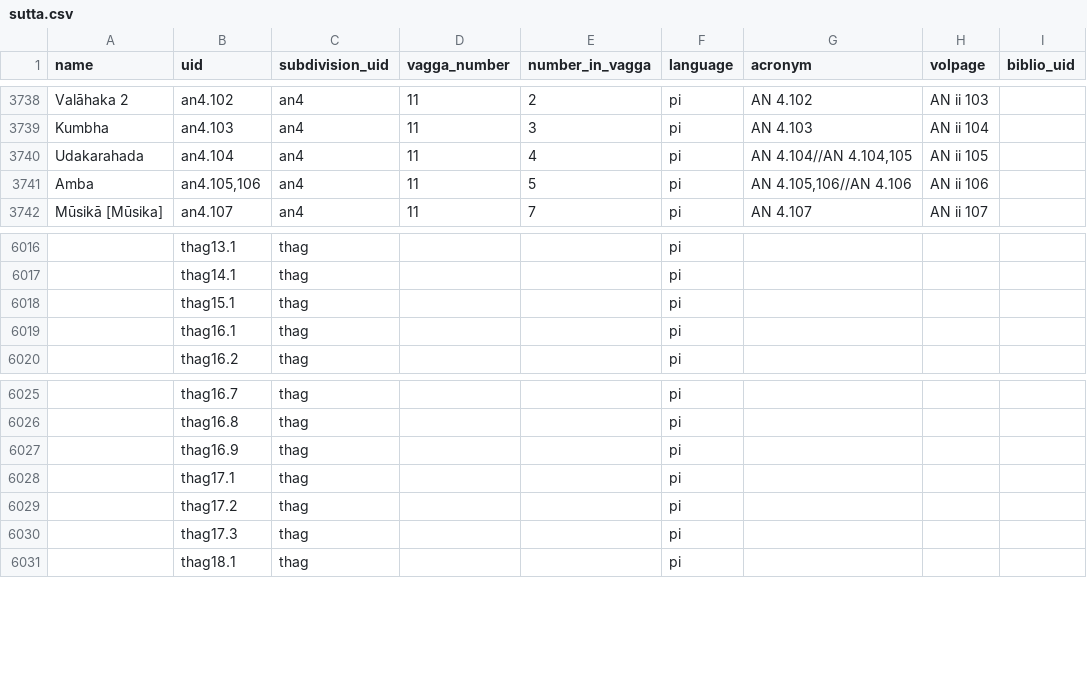
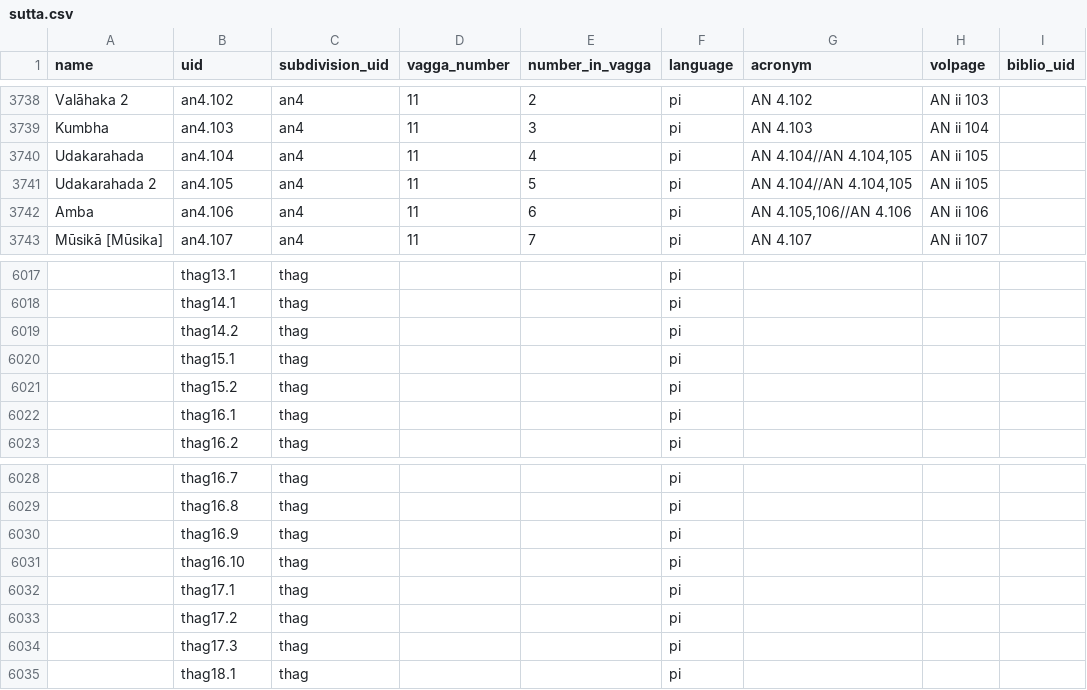
Before and after one commit to suttacentral/legacy-suttacentral-data, a CSV file: table/sutta.csv, drawn as a sheet; only a part is shown, gaps mark what is left out; addresses are those after the commit; the diff names each change by its address in the sheet, - before the commit and + after, or states it on an @@ line.

Commit message:
add missing Thag numbers / An4.105+AN4.106

```diff
--- a/table/sutta.csv
+++ b/table/sutta.csv
+row 3741: Udakarahada 2 | an4.105 | an4 | 11 | 5 | pi | AN 4.104//AN 4.104,105 | AN ii 105
-B3742 (uid): an4.105,106
+B3742 (uid): an4.106
-E3742 (number_in_vagga): 5
+E3742 (number_in_vagga): 6
+row 6019:  | thag14.2 | thag |  |  | pi
+row 6021:  | thag15.2 | thag |  |  | pi
+row 6031:  | thag16.10 | thag |  |  | pi
```
